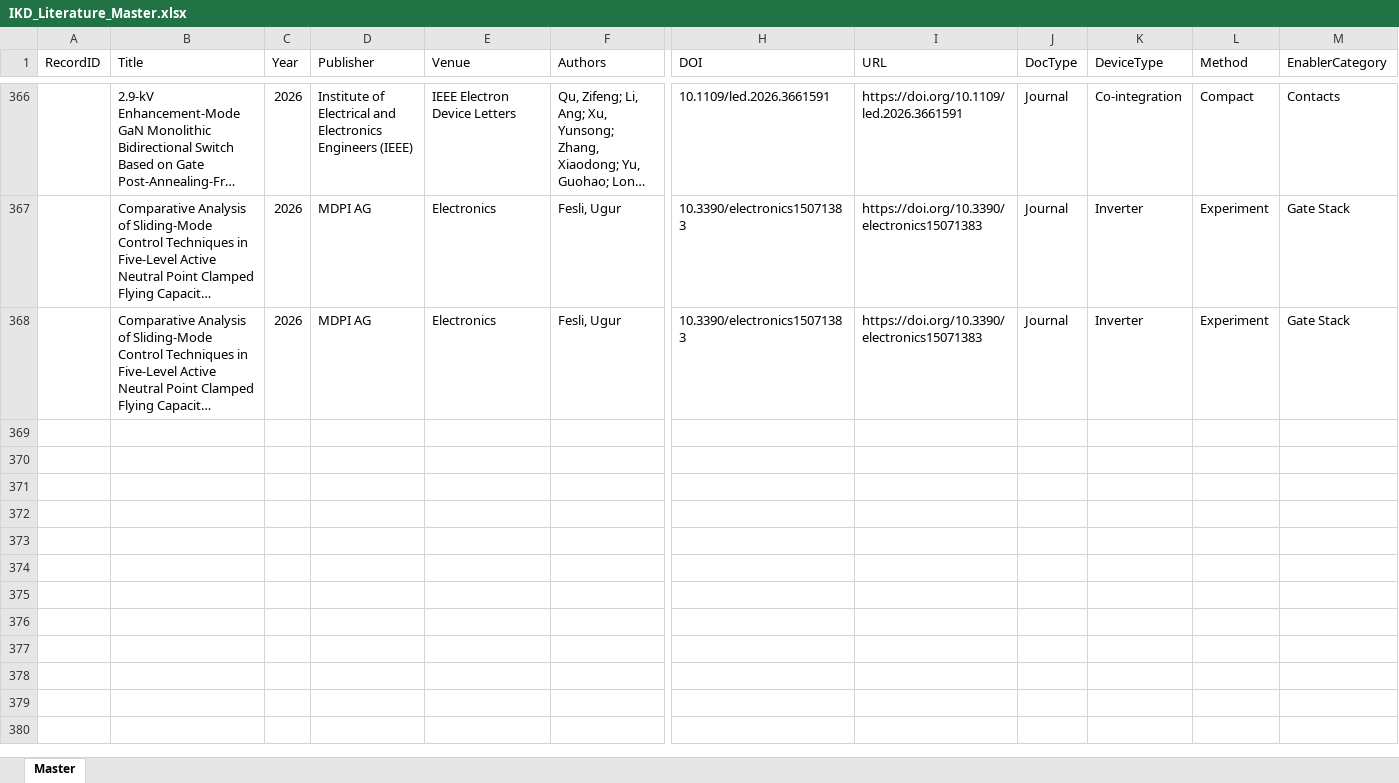
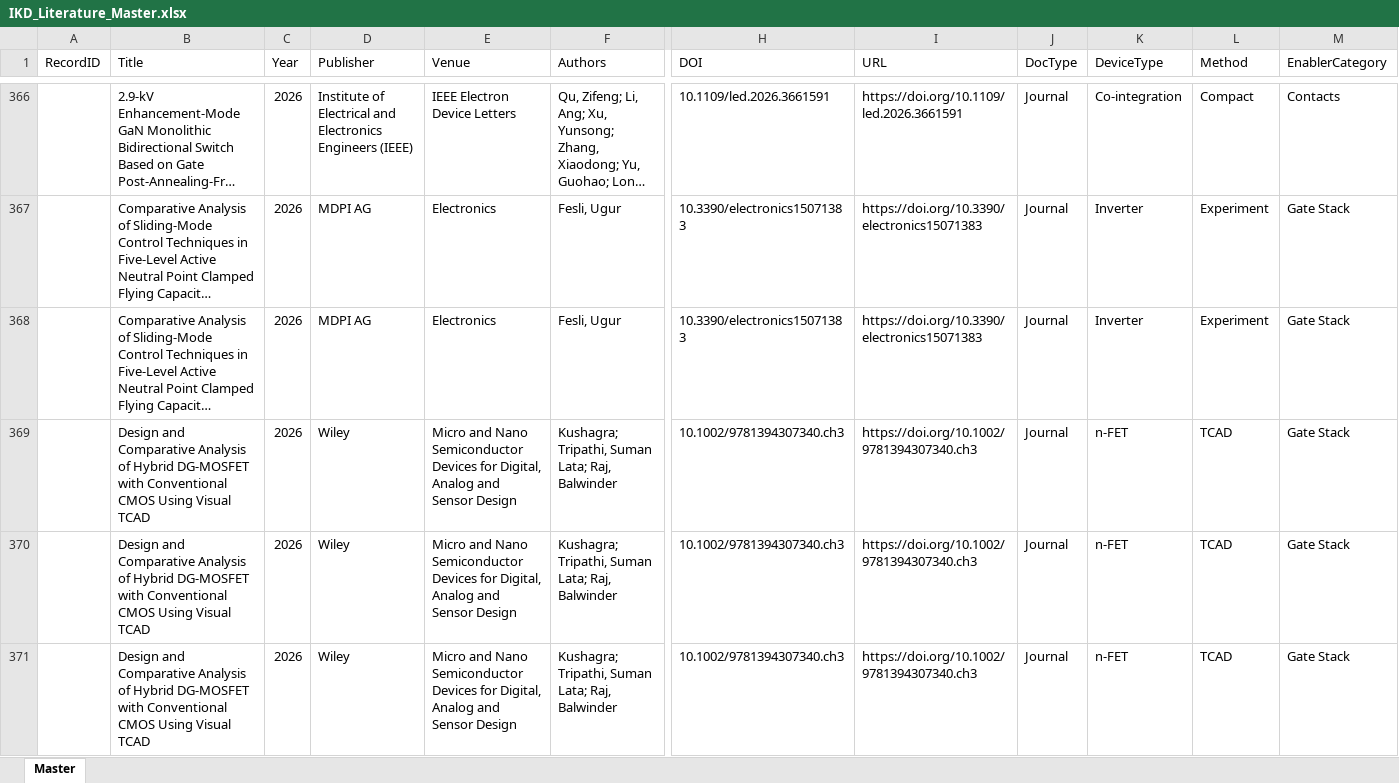
Before and after one commit to kainlulow/IKD_GaN_CMOS, an Excel workbook: 01_literature/IKD_Literature_Master.xlsx, sheet Master, drawn as a sheet; only a part is shown, gaps mark what is left out; long unchanged cells end in …; values as stored, in another font and other column widths than the file's, no borders; rows hold the shown columns only; the diff names each change by its address in the sheet, - before the commit and + after, or states it on an @@ line.

```diff
--- a/01_literature/IKD_Literature_Master.xlsx (sheet Master)
+++ b/01_literature/IKD_Literature_Master.xlsx (sheet Master)
+row 369:  | Design and Comparative Analysis of Hybrid DG‐MOSFET with Conventional CMOS Using Visual TCAD | 2026 | Wiley | Micro and Nano Semiconductor Devices for Digital, Analog and Sensor Design | Kushagra; Tripathi, Suman Lata; Raj, Balwinder | 10.1002/9781394307340.ch3 | https://doi.org/10.1002/9781394307340.ch3 | Journal | n-FET | TCAD | Gate Stack
+row 370:  | Design and Comparative Analysis of Hybrid DG‐MOSFET with Conventional CMOS Using Visual TCAD | 2026 | Wiley | Micro and Nano Semiconductor Devices for Digital, Analog and Sensor Design | Kushagra; Tripathi, Suman Lata; Raj, Balwinder | 10.1002/9781394307340.ch3 | https://doi.org/10.1002/9781394307340.ch3 | Journal | n-FET | TCAD | Gate Stack
+row 371:  | Design and Comparative Analysis of Hybrid DG‐MOSFET with Conventional CMOS Using Visual TCAD | 2026 | Wiley | Micro and Nano Semiconductor Devices for Digital, Analog and Sensor Design | Kushagra; Tripathi, Suman Lata; Raj, Balwinder | 10.1002/9781394307340.ch3 | https://doi.org/10.1002/9781394307340.ch3 | Journal | n-FET | TCAD | Gate Stack
```
Also changed, not shown: 3 other files.
